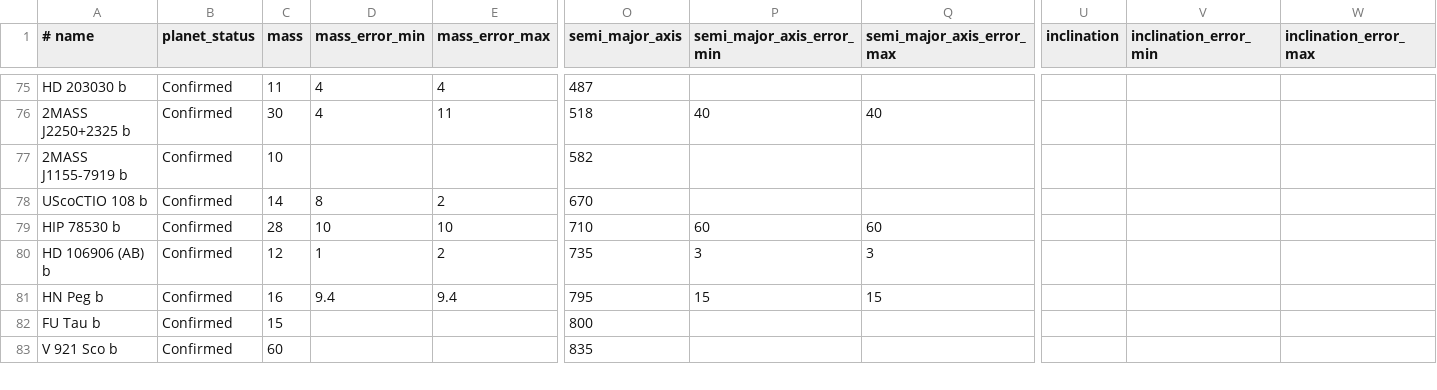
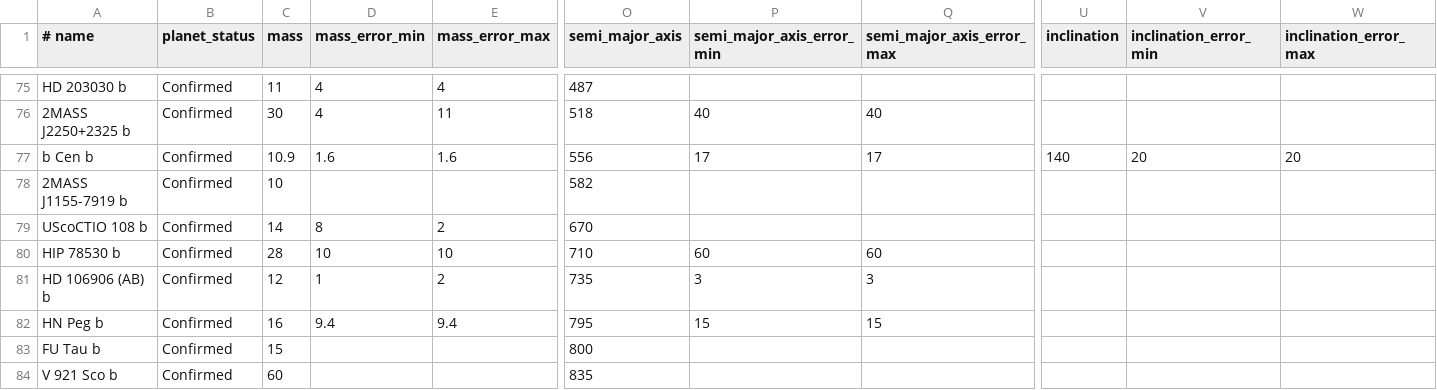
Before and after one commit to LaRodet/CatalogImaging, a CSV file: catalog_imaging_custom.csv, drawn as a sheet; only a part is shown, gaps mark what is left out; rows hold the shown columns only; the diff names each change by its address in the sheet, - before the commit and + after, or states it on an @@ line.

Commit message:
Add b Cen b

```diff
--- a/catalog_imaging_custom.csv
+++ b/catalog_imaging_custom.csv
+row 77: b Cen b | Confirmed | 10.9 | 1.6 | 1.6 | 556 | 17 | 17 | 140 | 20 | 20
```
